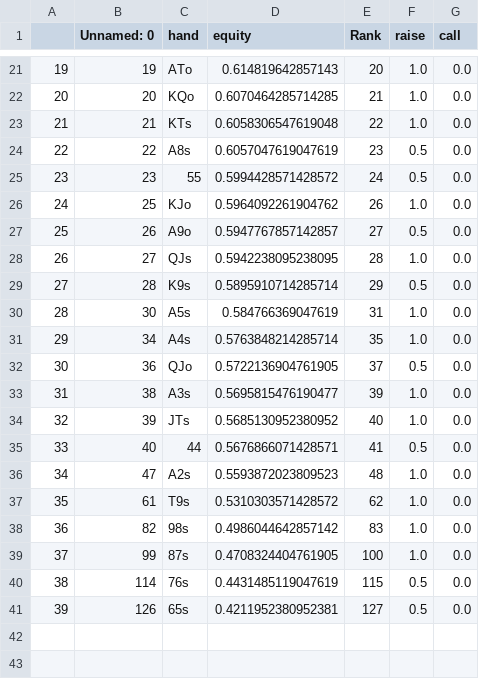
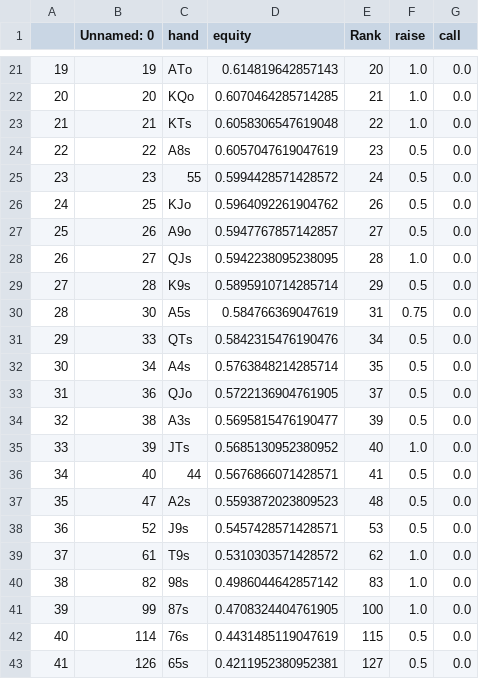
Before and after one commit to KunaalAgarwal/poker_analysis, a CSV file: ranges/lj_ranges/lj_rfi_distribution.csv, drawn as a sheet; only a part is shown, gaps mark what is left out; addresses are those after the commit; the diff names each change by its address in the sheet, - before the commit and + after, or states it on an @@ line.

Commit message:
refined the lj ranges

```diff
--- a/ranges/lj_ranges/lj_rfi_distribution.csv
+++ b/ranges/lj_ranges/lj_rfi_distribution.csv
-F26 (raise): 1.0
+F26 (raise): 0.5
-F30 (raise): 1.0
+F30 (raise): 0.75
+row 31: 29 | 33 | QTs | 0.5842315476190476 | 34 | 0.5 | 0.0
@@ column A renumbered from row 32 down @@
-F32 (raise): 1.0
+F32 (raise): 0.5
-F34 (raise): 1.0
+F34 (raise): 0.5
-F37 (raise): 1.0
+F37 (raise): 0.5
+row 38: 36 | 52 | J9s | 0.5457428571428571 | 53 | 0.5 | 0.0
```
Also changed, not shown: ranges/lj_ranges/lj_3bet_response_distribution.csv, ranges/mp1_ranges/mp1_3bet_response_distribution.csv, 6 other files.
